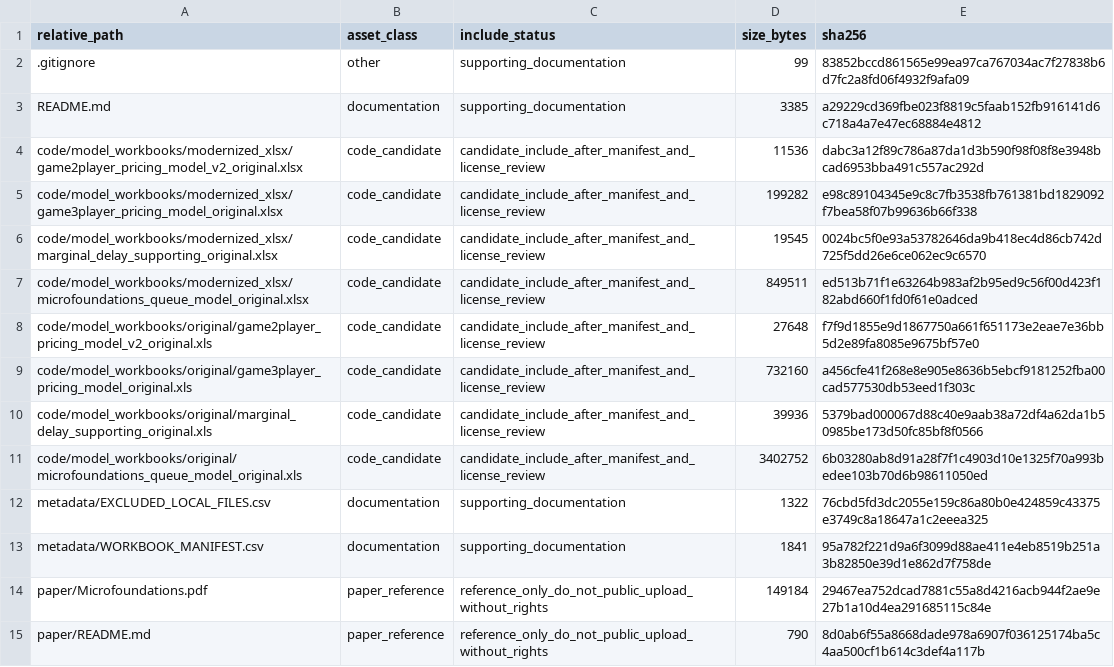
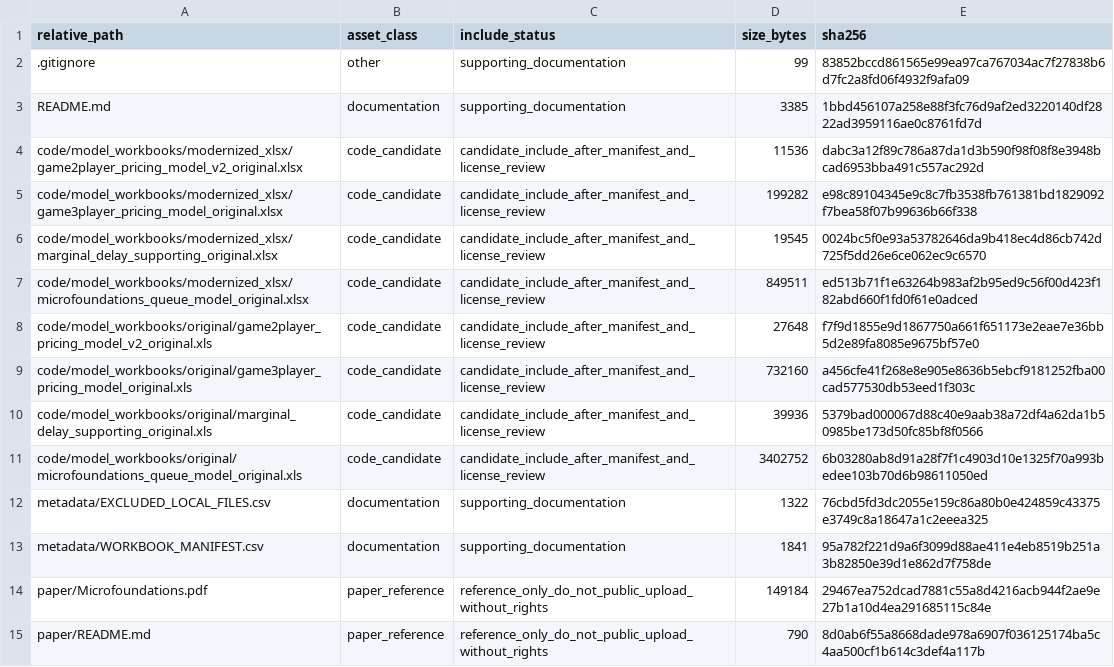
Before and after one commit to dlevinson/paper-2005-06-micro-foundations-of-congestion-and-pricing-a-game-theory-perspective, a CSV file: PACKAGE_MANIFEST.csv, drawn as a sheet.

Commit message:
Prepare public package snapshot

```diff
--- a/PACKAGE_MANIFEST.csv
+++ b/PACKAGE_MANIFEST.csv
@@ -2,3 +2,3 @@ relative_path,asset_class,include_status,size_bytes,sha256
 .gitignore,other,supporting_documentation,99,83852bccd861565e99ea97ca767034ac7f27838b6d7fc2a8fd06f4932f9afa09
-README.md,documentation,supporting_documentation,3385,a29229cd369fbe023f8819c5faab152fb916141d6c718a4a7e47ec68884e4812
+README.md,documentation,supporting_documentation,3385,1bbd456107a258e88f3fc76d9af2ed3220140df2822ad3959116ae0c8761fd7d
 code/model_workbooks/modernized_xlsx/game2player_pricing_model_v2_original.xlsx,code_candidate,candidate_include_after_manifest_and_license_review,11536,dabc3a12f89c786a87da1d3b590f98f08f8e3948bcad6953bba491c557ac292d
```
Also changed, not shown: 3 other files.
